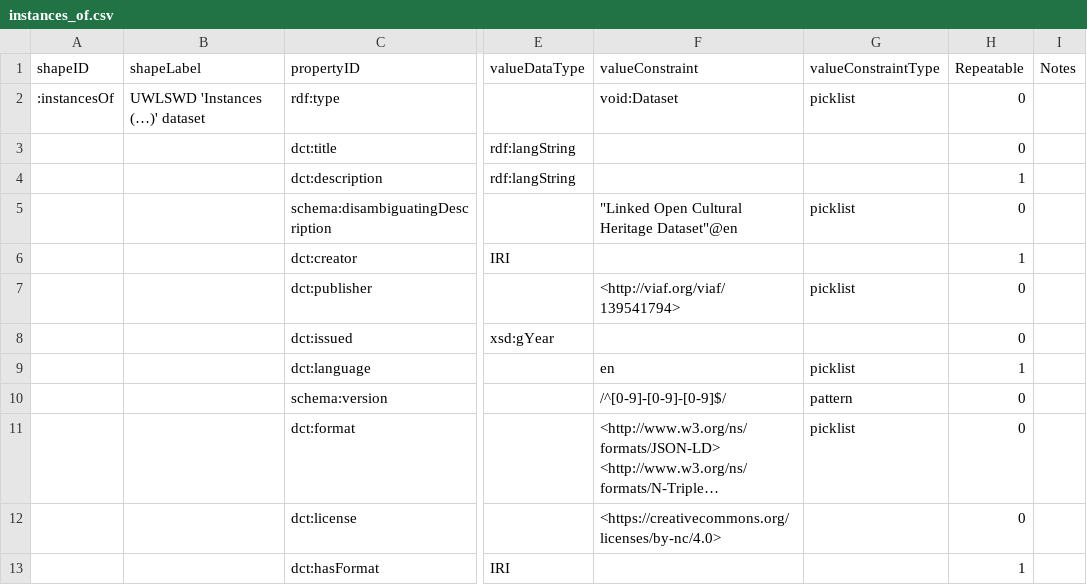
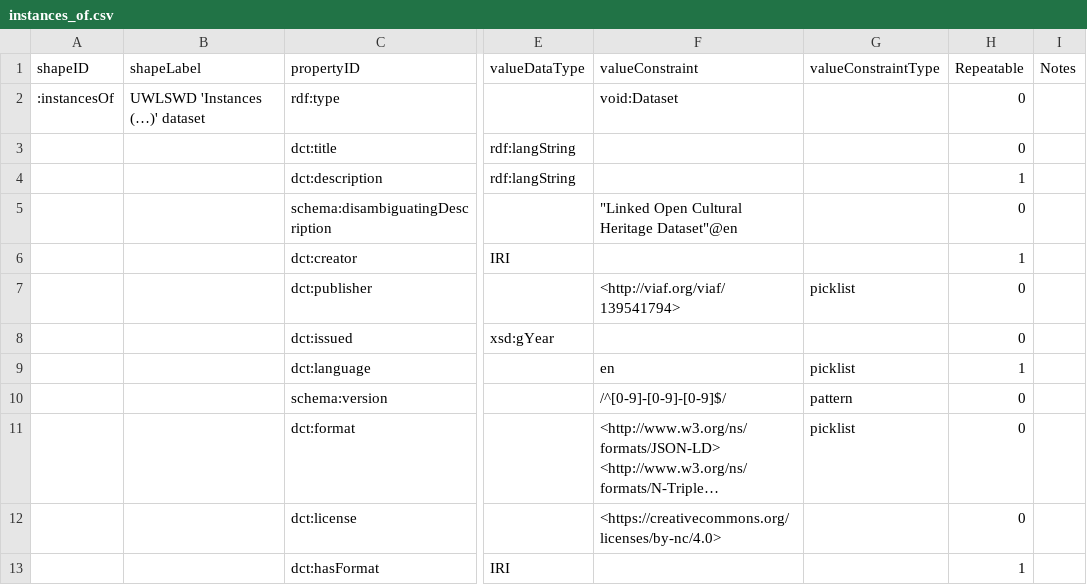
Before and after one commit to uwlib-cams/uwlswd, a CSV file: dctap/instances_of.csv, drawn as a sheet; only a part is shown, gaps mark what is left out; long unchanged cells end in …; the diff names each change by its address in the sheet, - before the commit and + after, or states it on an @@ line.

Commit message:
more testing with dctap-python, see https://github.com/uwlib-cams/uwlswd/discussions/66#discussioncomment-7911710

```diff
--- a/dctap/instances_of.csv
+++ b/dctap/instances_of.csv
-G2 (valueConstraintType): picklist
+G2 (valueConstraintType): (empty)
-G5 (valueConstraintType): picklist
+G5 (valueConstraintType): (empty)
```
